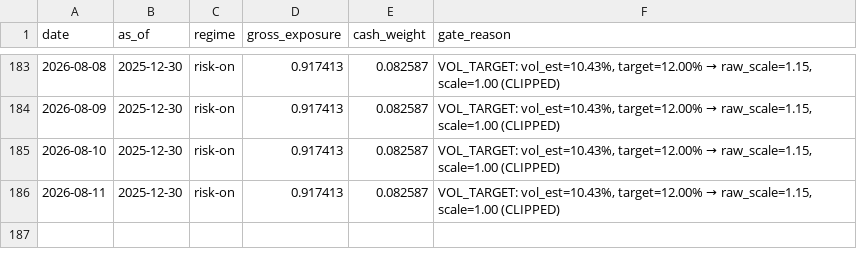
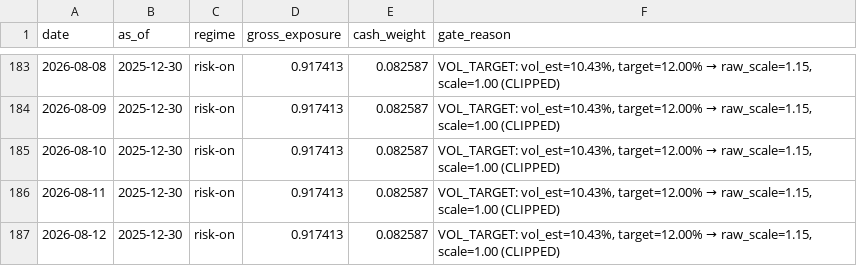
Before and after one commit to jiatongqu625-cloud/tradeagentlab, a CSV file: docs/daily/decisions.csv, drawn as a sheet; only a part is shown, gaps mark what is left out.

```diff
--- a/docs/daily/decisions.csv
+++ b/docs/daily/decisions.csv
@@ -186 +186,2 @@ date,as_of,regime,gross_exposure,cash_weight,gate_reason
 2026-08-11,2025-12-30,risk-on,0.917413,0.082587,"VOL_TARGET: vol_est=10.43%, target=12.00% → raw_scale=1.15, scale=1.00 (CLIPPED)"
+2026-08-12,2025-12-30,risk-on,0.917413,0.082587,"VOL_TARGET: vol_est=10.43%, target=12.00% → raw_scale=1.15, scale=1.00 (CLIPPED)"
```
Also changed, not shown: 5 other files.
